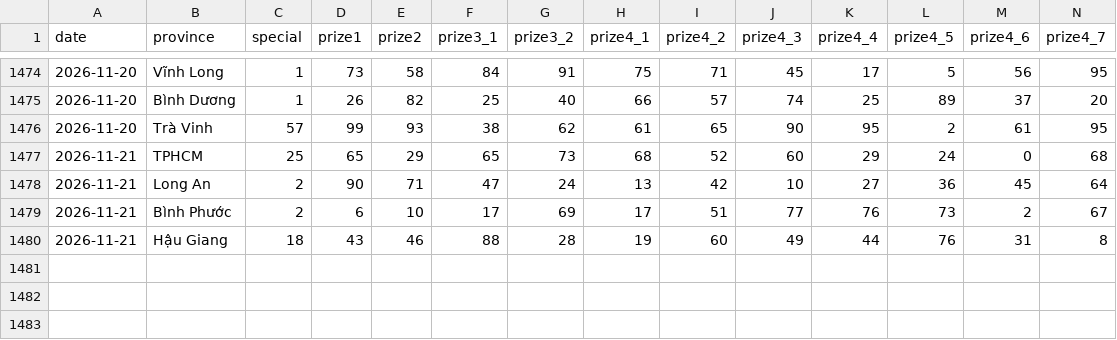
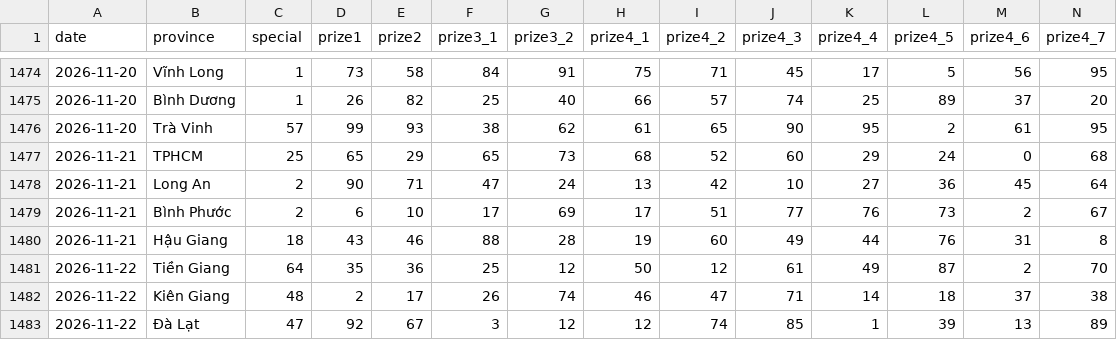
Before and after one commit to phuc341986/vietnam-lottery, a CSV file: data/xsmn-2-digits.csv, drawn as a sheet; only a part is shown, gaps mark what is left out; rows hold the shown columns only; the diff names each change by its address in the sheet, - before the commit and + after, or states it on an @@ line.

```diff
--- a/data/xsmn-2-digits.csv
+++ b/data/xsmn-2-digits.csv
+row 1481: 2026-11-22 | Tiền Giang | 64 | 35 | 36 | 25 | 12 | 50 | 12 | 61 | 49 | 87 | 2 | 70
+row 1482: 2026-11-22 | Kiên Giang | 48 | 2 | 17 | 26 | 74 | 46 | 47 | 71 | 14 | 18 | 37 | 38
+row 1483: 2026-11-22 | Đà Lạt | 47 | 92 | 67 | 3 | 12 | 12 | 74 | 85 | 1 | 39 | 13 | 89
```
Also changed, not shown: data/xsmn-sparse.csv, data/xsmn.csv, 8 other files.
